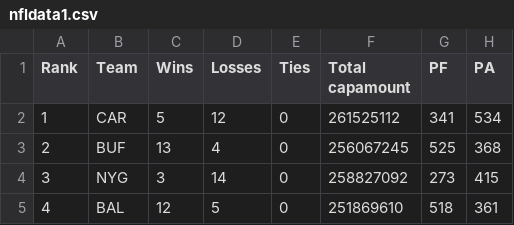
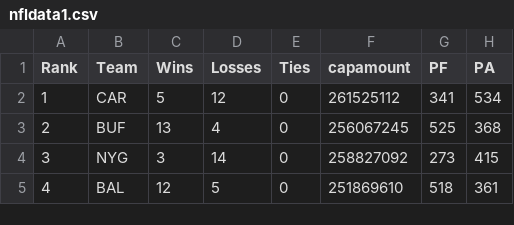
Before and after one commit to flynnecon/datavizf25, a CSV file: data/nfldata1.csv, drawn as a sheet; only a part is shown.

Commit message:
Update nfldata1.csv

```diff
--- a/data/nfldata1.csv
+++ b/data/nfldata1.csv
@@ -1,2 +1,2 @@
-Rank,Team,Wins,Losses,Ties,Total capamount,PF,PA
+Rank,Team,Wins,Losses,Ties,capamount,PF,PA
 1, CAR,5,12,0 ,261525112,341,534
```
